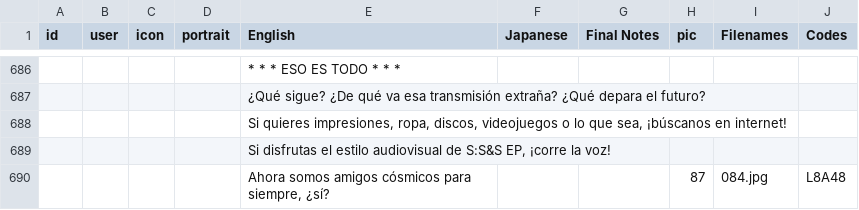
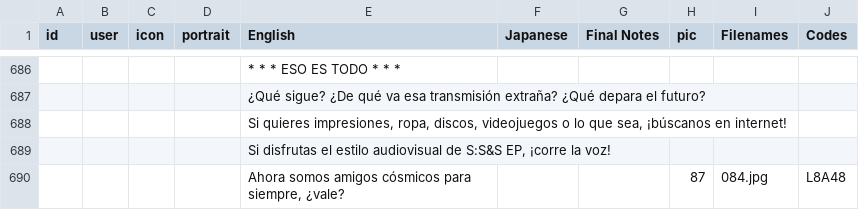
Before and after one commit to cesardeg/swordable, a TSV file: locales/spanish/dialog.tsv, drawn as a sheet; only a part is shown, gaps mark what is left out; the diff names each change by its address in the sheet, - before the commit and + after, or states it on an @@ line.

```diff
--- a/locales/spanish/dialog.tsv
+++ b/locales/spanish/dialog.tsv
-E690 (English): …para siempre, ¿sí?
+E690 (English): …para siempre, ¿vale?
```
Also changed, not shown: locales/portuguese/dialog.tsv, locales/spanish/strings.tsv.
